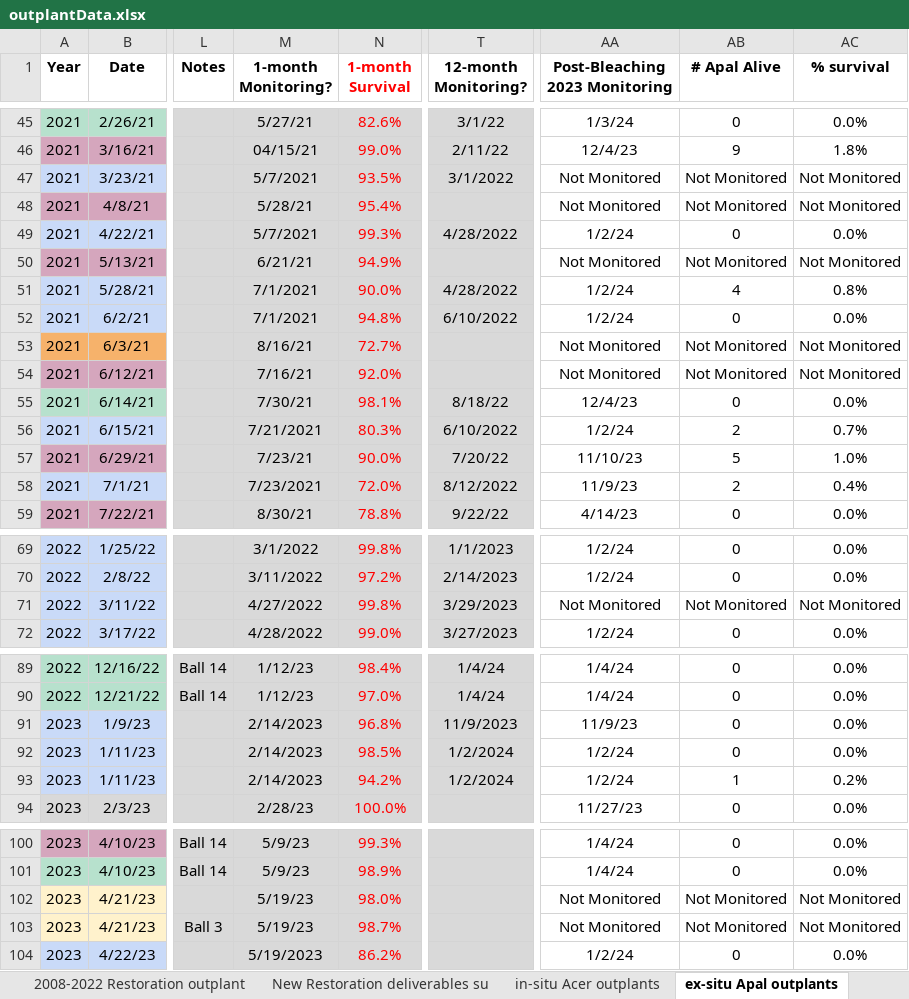
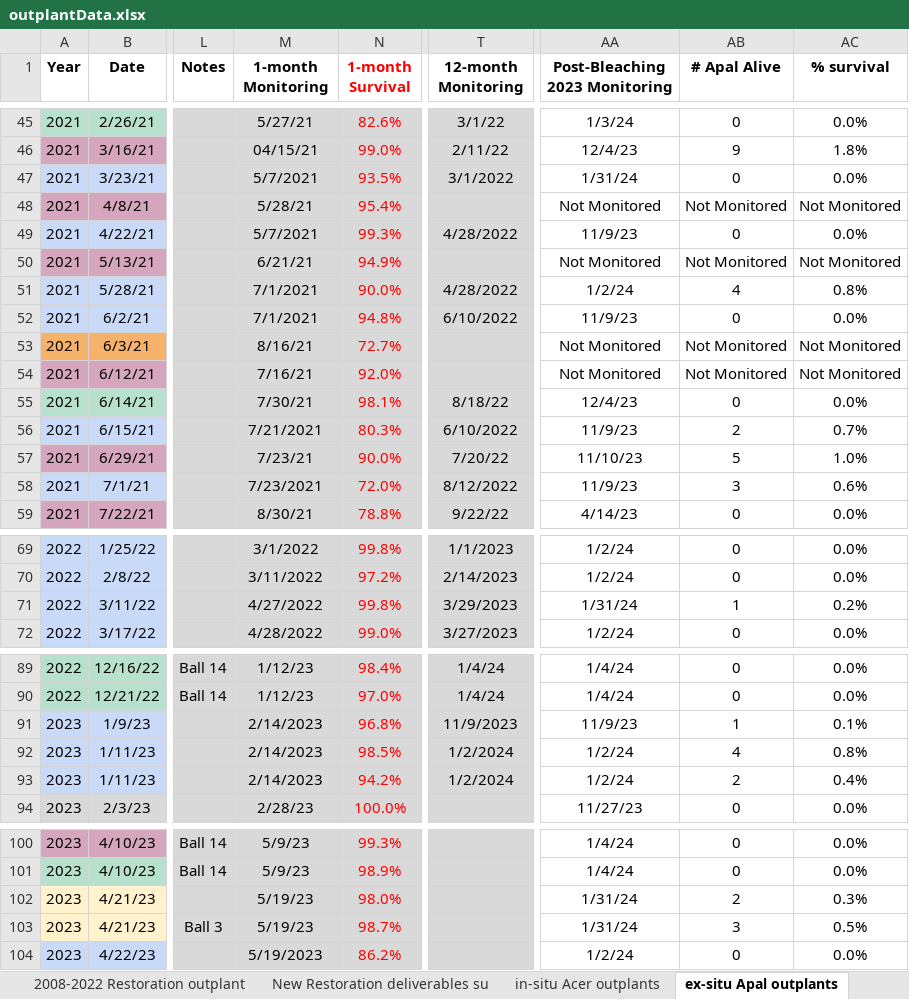
Before and after one commit to icombs2017/photogrammetryNOAA, an Excel workbook: restoration/data/outplantData.xlsx, sheet ex-situ Apal outplants, drawn as a sheet; only a part is shown, gaps mark what is left out; values as stored, in another font and other column widths than the file's, no borders; charts and pictures not drawn; the diff covers the shown part only; the diff names each change by its address in the sheet, - before the commit and + after, or states it on an @@ line.

```diff
--- a/restoration/data/outplantData.xlsx (sheet ex-situ Apal outplants)
+++ b/restoration/data/outplantData.xlsx (sheet ex-situ Apal outplants)
-M1: 1-month Monitoring?
+M1: 1-month Monitoring
-T1: 12-month Monitoring?
+T1: 12-month Monitoring
-AA47 (Post-Bleaching 2023 Monitoring): Not Monitored
+AA47 (Post-Bleaching 2023 Monitoring): 1/31/24
-AB47 (# Apal Alive): Not Monitored
+AB47 (# Apal Alive): 0
-AC47 (% survival): Not Monitored
+AC47 (% survival): 0.0%
-AA49 (Post-Bleaching 2023 Monitoring): 1/2/24
+AA49 (Post-Bleaching 2023 Monitoring): 11/9/23
-AA52 (Post-Bleaching 2023 Monitoring): 1/2/24
+AA52 (Post-Bleaching 2023 Monitoring): 11/9/23
-AA56 (Post-Bleaching 2023 Monitoring): 1/2/24
+AA56 (Post-Bleaching 2023 Monitoring): 11/9/23
-AB58 (# Apal Alive): 2
+AB58 (# Apal Alive): 3
-AC58 (% survival): 0.4%
+AC58 (% survival): 0.6%
-AA71 (Post-Bleaching 2023 Monitoring): Not Monitored
+AA71 (Post-Bleaching 2023 Monitoring): 1/31/24
-AB71 (# Apal Alive): Not Monitored
+AB71 (# Apal Alive): 1
-AC71 (% survival): Not Monitored
+AC71 (% survival): 0.2%
-AB91 (# Apal Alive): 0
+AB91 (# Apal Alive): 1
-AC91 (% survival): 0.0%
+AC91 (% survival): 0.1%
-AB92 (# Apal Alive): 0
+AB92 (# Apal Alive): 4
-AC92 (% survival): 0.0%
+AC92 (% survival): 0.8%
-AB93 (# Apal Alive): 1
+AB93 (# Apal Alive): 2
-AC93 (% survival): 0.2%
+AC93 (% survival): 0.4%
-AA102:AA103 (Post-Bleaching 2023 Monitoring): Not Monitored
+AA102:AA103 (Post-Bleaching 2023 Monitoring): 1/31/24
-AB102 (# Apal Alive): Not Monitored
+AB102 (# Apal Alive): 2
-AC102 (% survival): Not Monitored
+AC102 (% survival): 0.3%
-AB103 (# Apal Alive): Not Monitored
+AB103 (# Apal Alive): 3
-AC103 (% survival): Not Monitored
+AC103 (% survival): 0.5%
```
Also changed, not shown: 2 edited cells elsewhere in this sheet, sheet ex-situ Massive outplants, sheet in-situ Acer outplants, sheet New Restoration deliverables su, sheet ex-situ Acer outplants, sheet in-situ Massive outplants, hidden cells, 7 other files.
